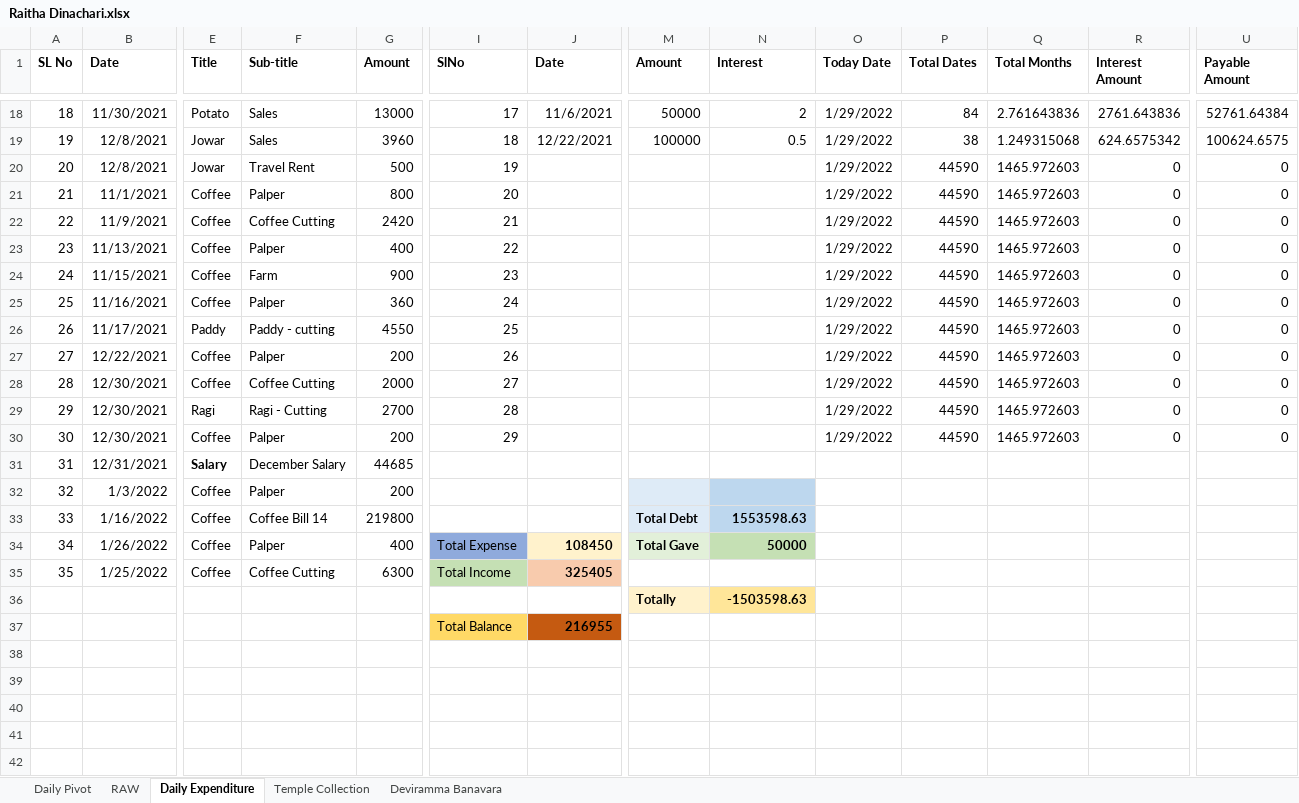
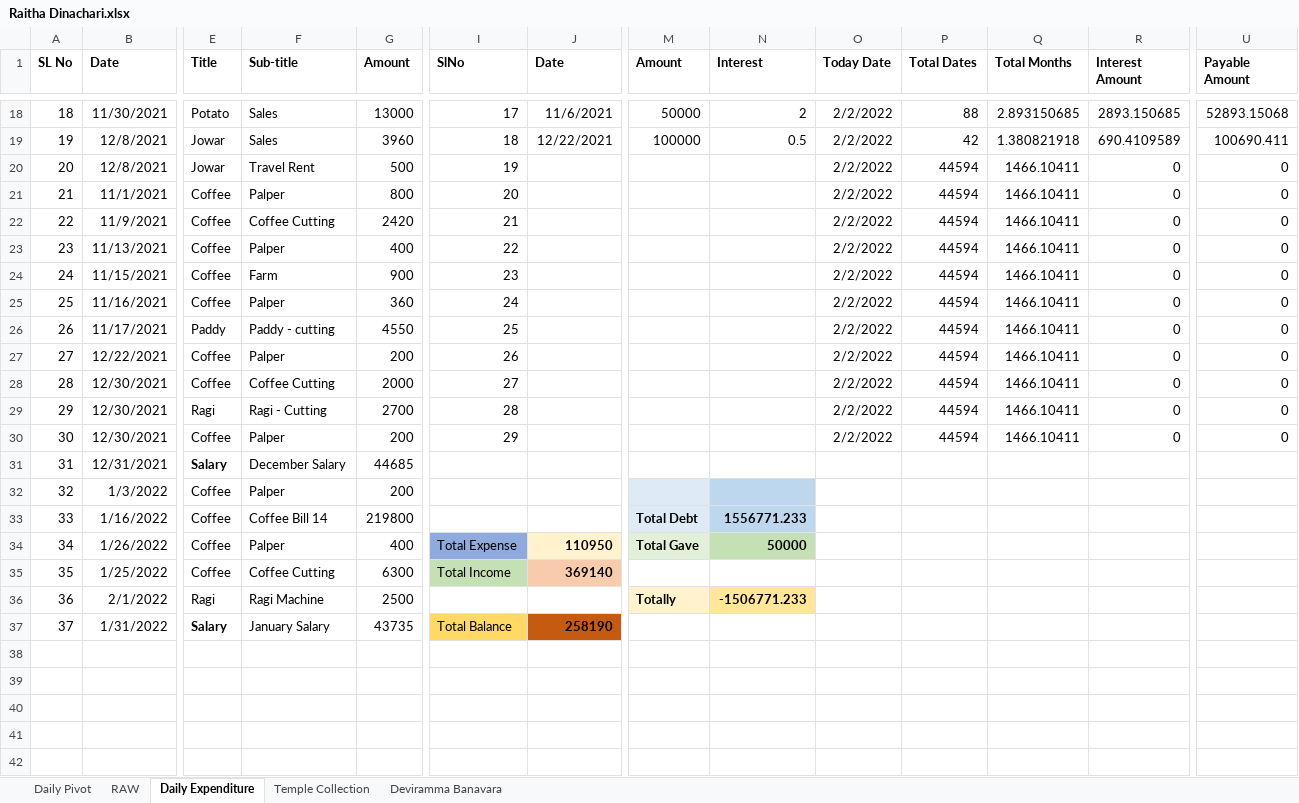
Before and after one commit to APP94815-ec-br/RaithaDinachari, an Excel workbook: Raitha Dinachari.xlsx, sheet Daily Expenditure, drawn as a sheet; only a part is shown, gaps mark what is left out; values as stored, in another font and other column widths than the file's, no borders; removed rows and columns are numbered as before the commit, all else as after; rows hold the shown columns only; the diff covers the shown part only; the diff names each change by its address in the sheet, - before the commit and + after, or states it on an @@ line.

Commit message:
Add files via upload

```diff
--- a/Raitha Dinachari.xlsx (sheet Daily Expenditure)
+++ b/Raitha Dinachari.xlsx (sheet Daily Expenditure)
-O18:O30 (Today Date): 1/29/2022
+O18:O30 (Today Date): 2/2/2022
-P18 (Total Dates): 84
+P18 (Total Dates): 88
-Q18 (Total Months): 2.761643836
+Q18 (Total Months): 2.893150685
-R18 (Interest Amount): 2761.643836
+R18 (Interest Amount): 2893.150685
-U18 (Payable Amount): 52761.64384
+U18 (Payable Amount): 52893.15068
-P19 (Total Dates): 38
+P19 (Total Dates): 42
-Q19 (Total Months): 1.249315068
+Q19 (Total Months): 1.380821918
-R19 (Interest Amount): 624.6575342
+R19 (Interest Amount): 690.4109589
-U19 (Payable Amount): 100624.6575
+U19 (Payable Amount): 100690.411
-P20:P30 (Total Dates): 44590
+P20:P30 (Total Dates): 44594
-Q20:Q30 (Total Months): 1465.972603
+Q20:Q30 (Total Months): 1466.10411
-N33 (Interest): 1553598.63
+N33 (Interest): 1556771.233
-J34 (Date): 108450
+J34 (Date): 110950
-J35 (Date): 325405
+J35 (Date): 369140
-row 36:  |  |  |  |  |  |  | Totally | -1503598.63
-row 37:  |  |  |  |  | Total Balance | 216955
+row 36: 36 | 2/1/2022 | Ragi | Ragi Machine | 2500 |  |  | Totally | -1506771.233
+row 37: 37 | 1/31/2022 | Salary | January Salary | 43735 | Total Balance | 258190
+row 39: (empty)
```
Also changed, not shown: 76 edited cells elsewhere in this sheet, sheet Temple Collection, formulas that keep their value.
